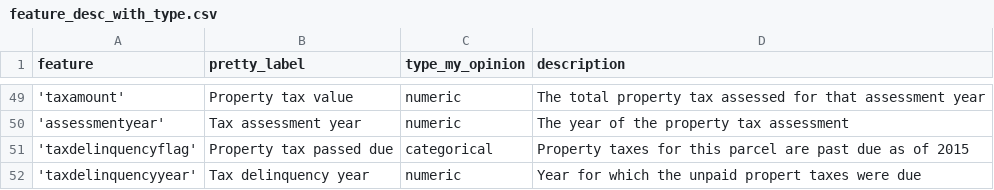
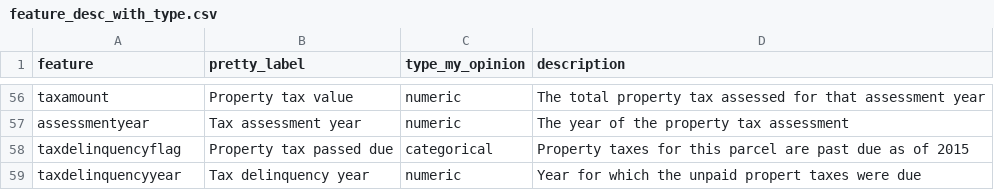
Before and after one commit to dagrawa2/zillow_prize, a CSV file: feature_desc_with_type.csv, drawn as a sheet; only a part is shown, gaps mark what is left out; the diff covers the shown part only.

```diff
--- a/feature_desc_with_type.csv
+++ b/feature_desc_with_type.csv
@@ -56,4 +56,4 @@
-'taxamount',Property tax value,numeric,The total property tax assessed for that assessment year
-'assessmentyear',Tax assessment year,numeric,The year of the property tax assessment
-'taxdelinquencyflag',Property tax passed due,categorical,Property taxes for this parcel are past due as of 2015
-'taxdelinquencyyear',Tax delinquency year,numeric,Year for which the unpaid propert taxes were due
+taxamount,Property tax value,numeric,The total property tax assessed for that assessment year
+assessmentyear,Tax assessment year,numeric,The year of the property tax assessment
+taxdelinquencyflag,Property tax passed due,categorical,Property taxes for this parcel are past due as of 2015
+taxdelinquencyyear,Tax delinquency year,numeric,Year for which the unpaid propert taxes were due
```
Also changed, not shown: 8 added rows, 1 removed row and 49 edited cells elsewhere in this file, 5 other files.
